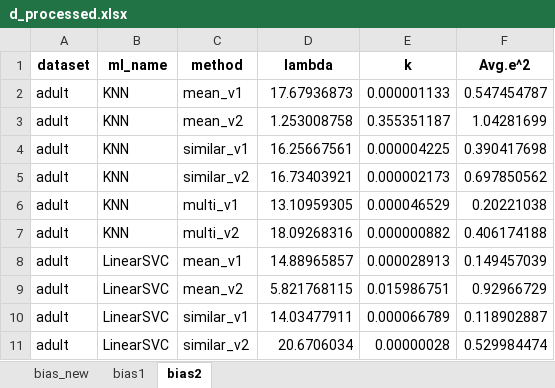
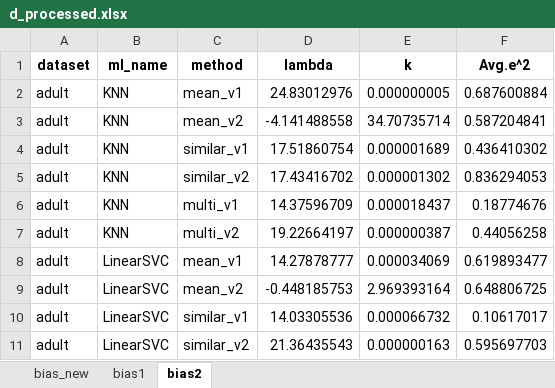
Before and after one commit to teamclouday/DataImputation, an Excel workbook: ratio_analysis_plots/d_processed.xlsx, sheet bias2, drawn as a sheet; only a part is shown; values as stored, in another font and other column widths than the file's, no borders; the diff covers the shown part only; the diff names each change by its address in the sheet, - before the commit and + after, or states it on an @@ line.

```diff
--- a/ratio_analysis_plots/d_processed.xlsx (sheet bias2)
+++ b/ratio_analysis_plots/d_processed.xlsx (sheet bias2)
-D2 (lambda): 17.67936873
+D2 (lambda): 24.83012976
-E2 (k): 0.000001133
+E2 (k): 0.000000005
-F2 (Avg.e^2): 0.547454787
+F2 (Avg.e^2): 0.687600884
-D3 (lambda): 1.253008758
+D3 (lambda): -4.141488558
-E3 (k): 0.355351187
+E3 (k): 34.70735714
-F3 (Avg.e^2): 1.04281699
+F3 (Avg.e^2): 0.587204841
-D4 (lambda): 16.25667561
+D4 (lambda): 17.51860754
-E4 (k): 0.000004225
+E4 (k): 0.000001689
-F4 (Avg.e^2): 0.390417698
+F4 (Avg.e^2): 0.436410302
-D5 (lambda): 16.73403921
+D5 (lambda): 17.43416702
-E5 (k): 0.000002173
+E5 (k): 0.000001302
-F5 (Avg.e^2): 0.697850562
+F5 (Avg.e^2): 0.836294053
-D6 (lambda): 13.10959305
+D6 (lambda): 14.37596709
-E6 (k): 0.000046529
+E6 (k): 0.000018437
-F6 (Avg.e^2): 0.20221038
+F6 (Avg.e^2): 0.18774676
-D7 (lambda): 18.09268316
+D7 (lambda): 19.22664197
-E7 (k): 0.000000882
+E7 (k): 0.000000387
-F7 (Avg.e^2): 0.406174188
+F7 (Avg.e^2): 0.44056258
-D8 (lambda): 14.88965857
+D8 (lambda): 14.27878777
-E8 (k): 0.000028913
+E8 (k): 0.000034069
-F8 (Avg.e^2): 0.149457039
+F8 (Avg.e^2): 0.619893477
-D9 (lambda): 5.821768115
+D9 (lambda): -0.448185753
-E9 (k): 0.015986751
+E9 (k): 2.969393164
-F9 (Avg.e^2): 0.92966729
+F9 (Avg.e^2): 0.648806725
-D10 (lambda): 14.03477911
+D10 (lambda): 14.03305536
-E10 (k): 0.000066789
+E10 (k): 0.000066732
-F10 (Avg.e^2): 0.118902887
+F10 (Avg.e^2): 0.10617017
-D11 (lambda): 20.6706034
+D11 (lambda): 21.36435543
-E11 (k): 0.00000028
+E11 (k): 0.000000163
-F11 (Avg.e^2): 0.529984474
+F11 (Avg.e^2): 0.595697703
```
Also changed, not shown: 78 edited cells elsewhere in this sheet, sheet bias1, sheet bias_new, 2 other files.
